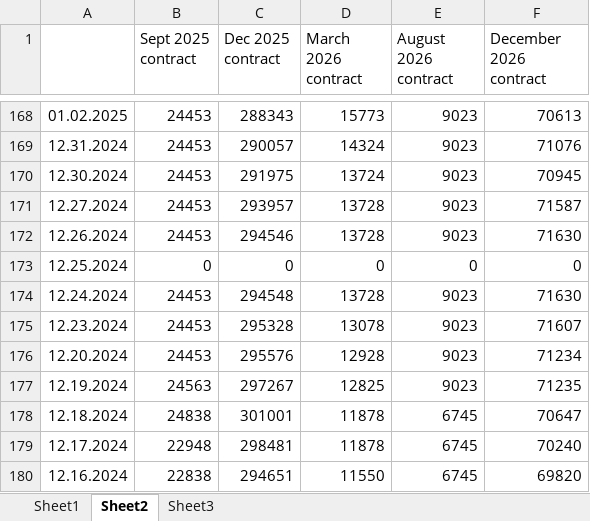
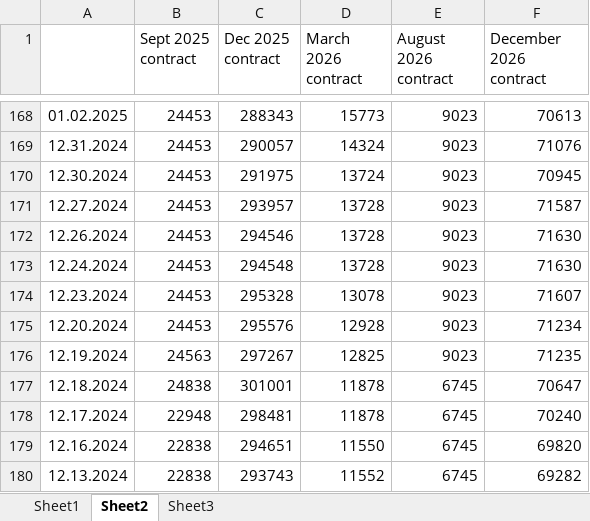
Before and after one commit to charlesgre/EUA-2-dashboard, an Excel workbook: EUA OI & forward.xlsx, sheet Sheet2, drawn as a sheet; only a part is shown, gaps mark what is left out; the shorter side is filled out with more unchanged rows; values as stored, in another font and other column widths than the file's, no borders; the diff names each change by its address in the sheet, - before the commit and + after, or states it on an @@ line.

```diff
--- a/EUA OI & forward.xlsx (sheet Sheet2)
+++ b/EUA OI & forward.xlsx (sheet Sheet2)
-row 173: 12.25.2024 | 0 | 0 | 0 | 0 | 0
```
Also changed, not shown: sheet Sheet1.
